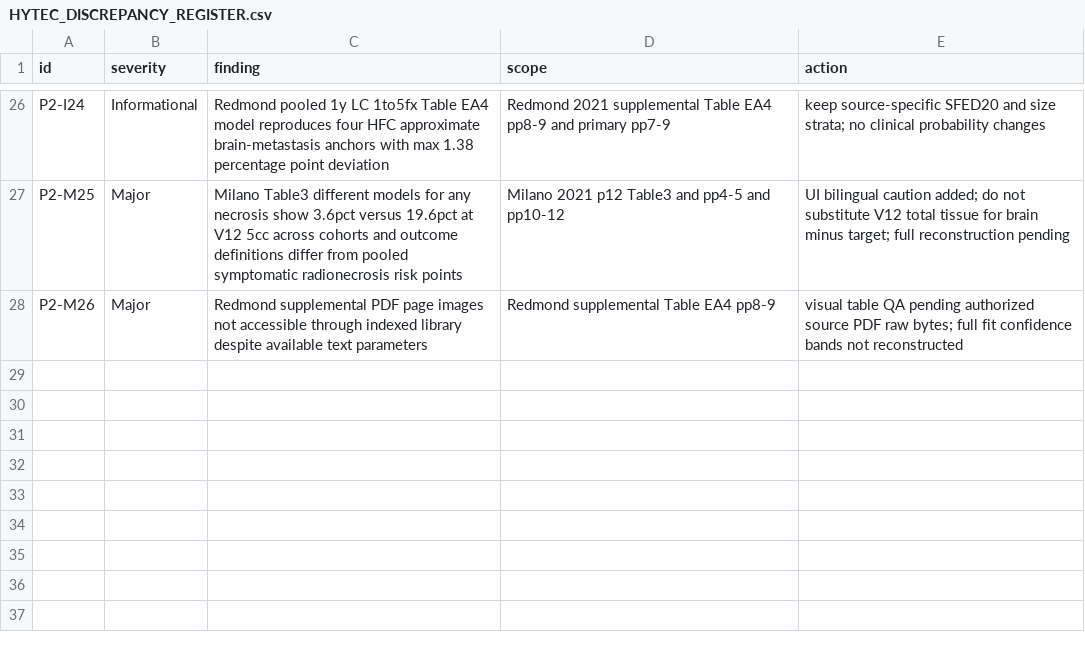
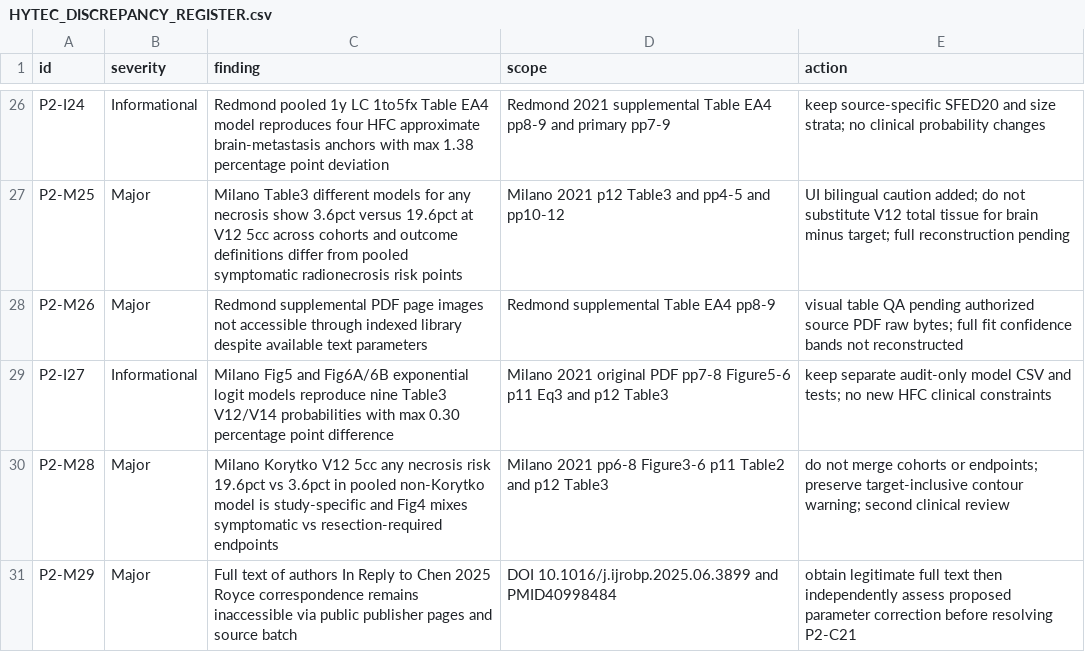
Before and after one commit to mesava/HFC-HypoFracCalc-, a CSV file: docs/HYTEC_DISCREPANCY_REGISTER.csv, drawn as a sheet; only a part is shown, gaps mark what is left out; the diff names each change by its address in the sheet, - before the commit and + after, or states it on an @@ line.

Commit message:
docs(p2): record nine Milano source-fit reproductions and separate Korytko/Royce blockers

```diff
--- a/docs/HYTEC_DISCREPANCY_REGISTER.csv
+++ b/docs/HYTEC_DISCREPANCY_REGISTER.csv
+row 29: P2-I27 | Informational | Milano Fig5 and Fig6A/6B exponential logit models reproduce nine Table3 V12/V14 probabilities with max 0.30 percentage point difference | Milano 2021 original PDF pp7-8 Figure5-6 p11 Eq3 and p12 Table3 | keep separate audit-only model CSV and tests; no new HFC clinical constraints
+row 30: P2-M28 | Major | Milano Korytko V12 5cc any necrosis risk 19.6pct vs 3.6pct in pooled non-Korytko model is study-specific and Fig4 mixes symptomatic vs resection-required endpoints | Milano 2021 pp6-8 Figure3-6 p11 Table2 and p12 Table3 | do not merge cohorts or endpoints; preserve target-inclusive contour warning; second clinical review
+row 31: P2-M29 | Major | Full text of authors In Reply to Chen 2025 Royce correspondence remains inaccessible via public publisher pages and source batch | DOI 10.1016/j.ijrobp.2025.06.3899 and PMID40998484 | obtain legitimate full text then independently assess proposed parameter correction before resolving P2-C21
```
